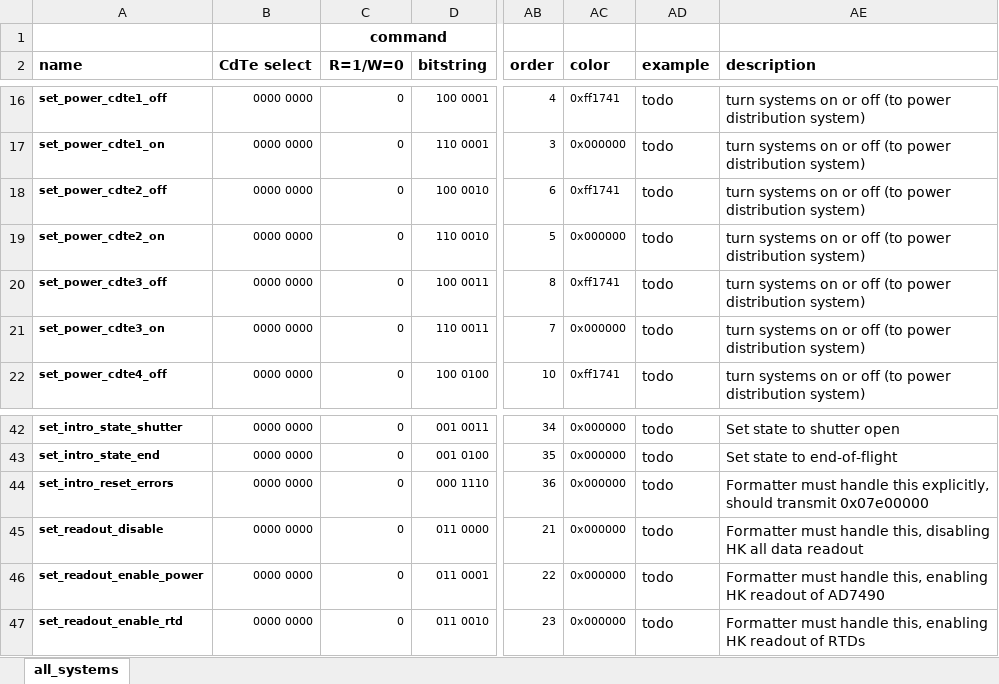
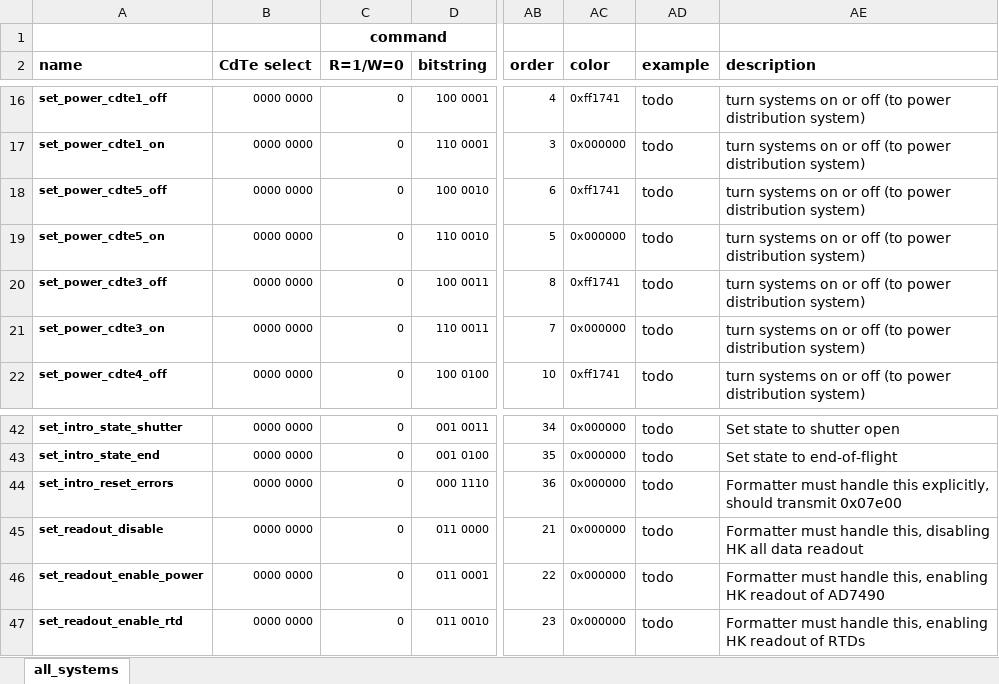
Before and after one commit to foxsi/foxsi4-commands, an Excel workbook: commands/housekeeping/housekeeping_command_deck.xlsx, sheet all_systems, drawn as a sheet; only a part is shown, gaps mark what is left out; values as stored, in another font and other column widths than the file's, no borders; the diff names each change by its address in the sheet, - before the commit and + after, or states it on an @@ line.

Commit message:
renaming cdte2 to cdte5 in housekeeping power commands

```diff
--- a/commands/housekeeping/housekeeping_command_deck.xlsx (sheet all_systems)
+++ b/commands/housekeeping/housekeeping_command_deck.xlsx (sheet all_systems)
-A18 (name): set_power_cdte2_off
+A18 (name): set_power_cdte5_off
-A19 (name): set_power_cdte2_on
+A19 (name): set_power_cdte5_on
-AE44 (description): …should transmit 0x07e00000
+AE44 (description): …should transmit 0x07e00
```
Also changed, not shown: 1 other file.
